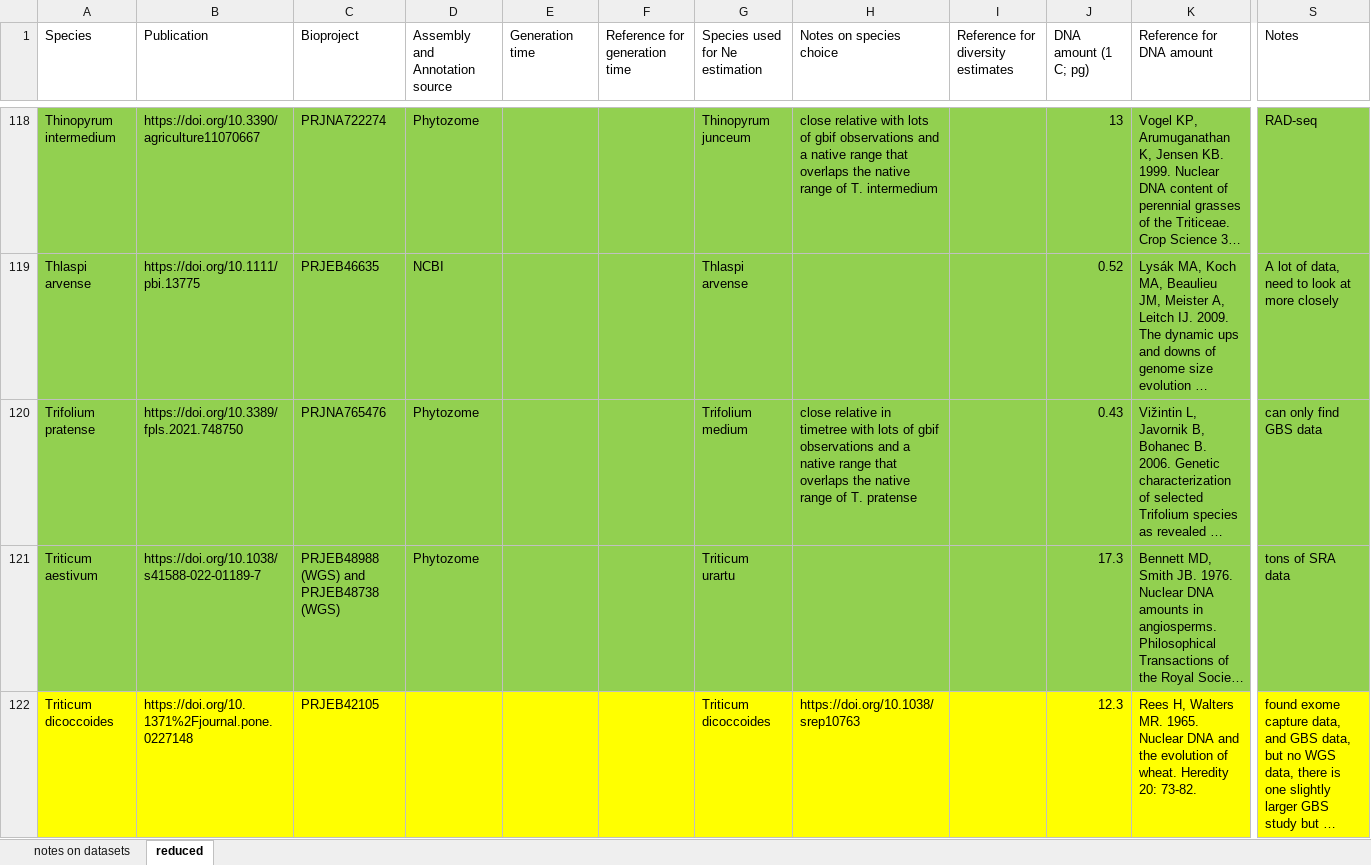
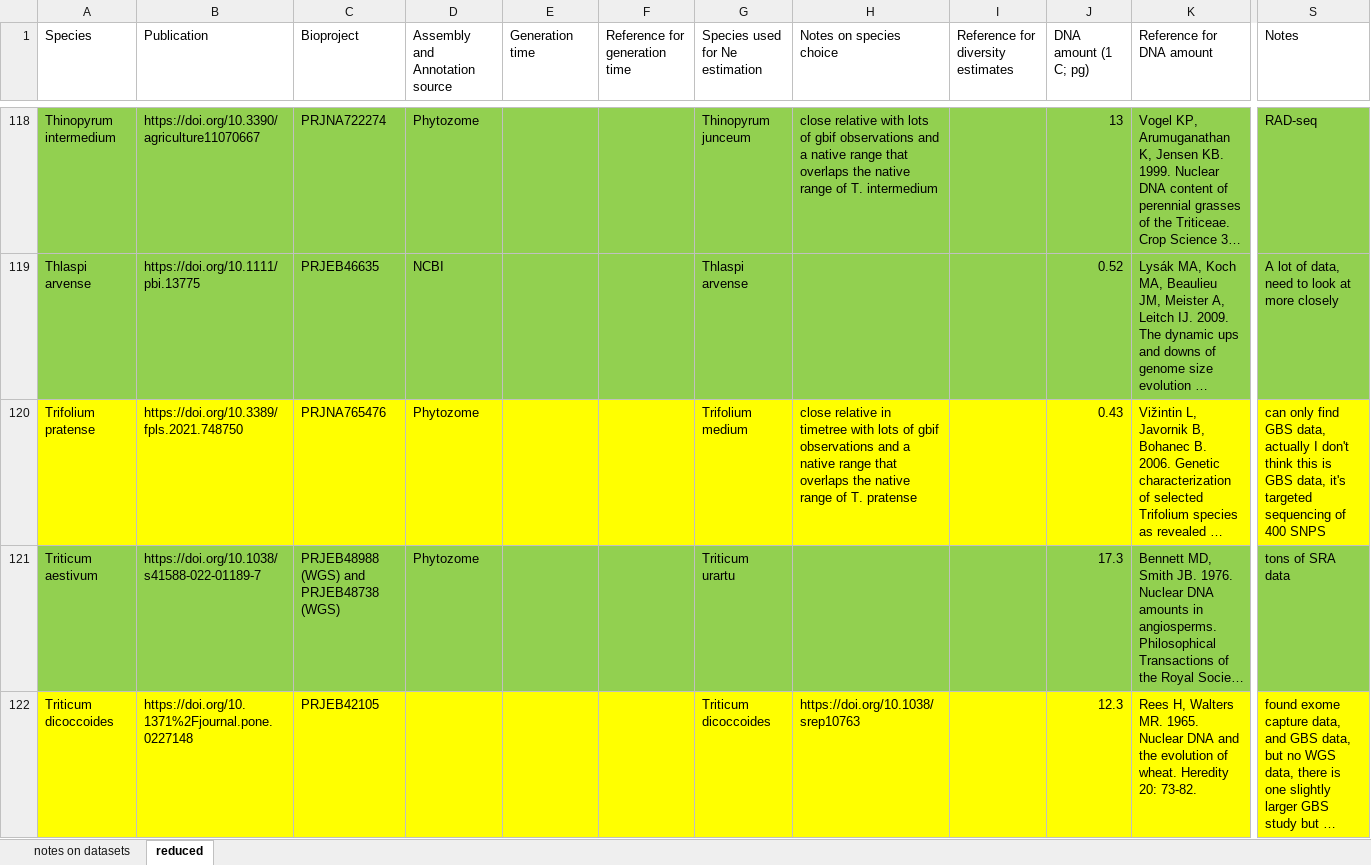
Before and after one commit to milesroberts-123/tajimasDacrossSpecies, an Excel workbook: doc/2022-10-04_allPlantPolymorphisms_bioprojects.xlsx, sheet reduced, drawn as a sheet; only a part is shown, gaps mark what is left out; long unchanged cells end in …; values as stored, in another font and other column widths than the file's, no borders; the diff covers the shown part only; the diff names each change by its address in the sheet, - before the commit and + after, or states it on an @@ line.

```diff
--- a/doc/2022-10-04_allPlantPolymorphisms_bioprojects.xlsx (sheet reduced)
+++ b/doc/2022-10-04_allPlantPolymorphisms_bioprojects.xlsx (sheet reduced)
-A120:S120 fill: #92D050
+A120:S120 fill: #FFFF00
-S120 (Notes): …find GBS data
+S120 (Notes): …find GBS data, actually I don't think this is GBS data, it's targeted sequencing of 400 SNPS
```
Also changed, not shown: cell formats elsewhere in this sheet, 1 other file.
